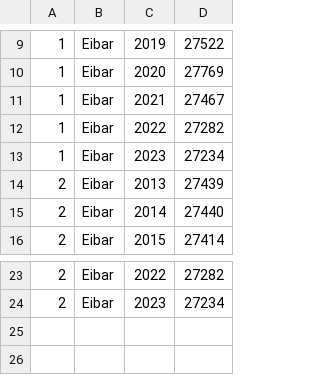
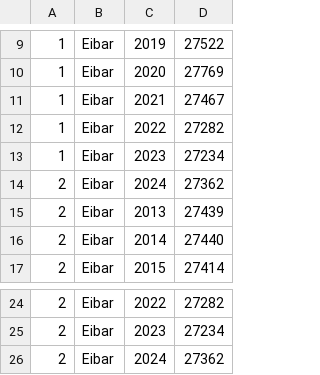
Before and after one commit to civio/presupuesto-eibar, a CSV file: data/poblacion.csv, drawn as a sheet; only a part is shown, gaps mark what is left out.

```diff
--- a/data/poblacion.csv
+++ b/data/poblacion.csv
@@ -13,2 +13,3 @@
 1,Eibar,2023,27234
+2,Eibar,2024,27362
 2,Eibar,2013,27439
@@ -24 +25,2 @@
 2,Eibar,2023,27234
+2,Eibar,2024,27362
```
Also changed, not shown: data/inflacion.csv.
